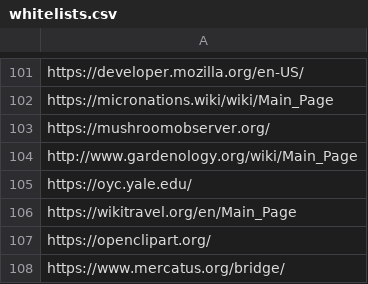
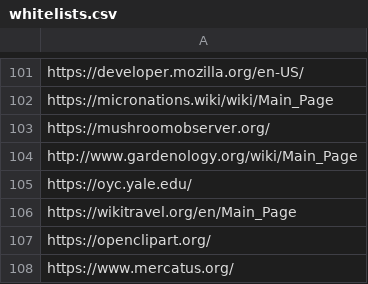
Before and after one commit to argosopentech/argos-search, a CSV file: whitelists.csv, drawn as a sheet; only a part is shown, gaps mark what is left out.

Commit message:
Update whitelists.csv

```diff
--- a/whitelists.csv
+++ b/whitelists.csv
@@ -107,2 +107,2 @@ https://wikitravel.org/en/Main_Page
 https://openclipart.org/
-https://www.mercatus.org/bridge/
+https://www.mercatus.org/
```
